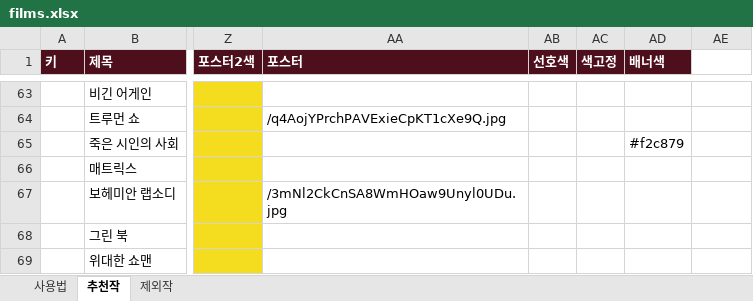
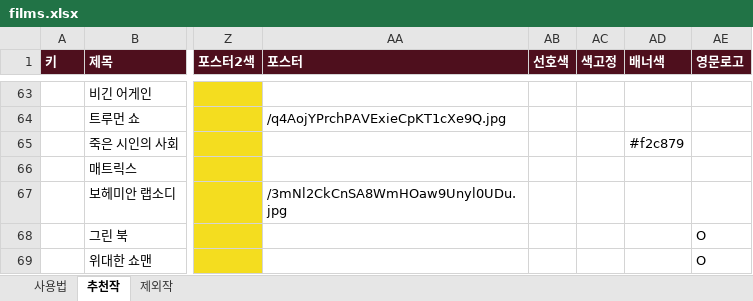
Before and after one commit to kdw123487-arch/MYMOVIESTAR, an Excel workbook: data/films.xlsx, sheet 추천작, drawn as a sheet; only a part is shown, gaps mark what is left out; values as stored, in another font and other column widths than the file's, no borders; the diff names each change by its address in the sheet, - before the commit and + after, or states it on an @@ line.

```diff
--- a/data/films.xlsx (sheet 추천작)
+++ b/data/films.xlsx (sheet 추천작)
-AE1: (empty)
+AE1: 영문로고
-AE1 fill: none
+AE1 fill: #4E0F1D
-AE68:AE69 (영문로고): (empty)
+AE68:AE69 (영문로고): O
```
Also changed, not shown: sheet 사용법, 2 other files.
